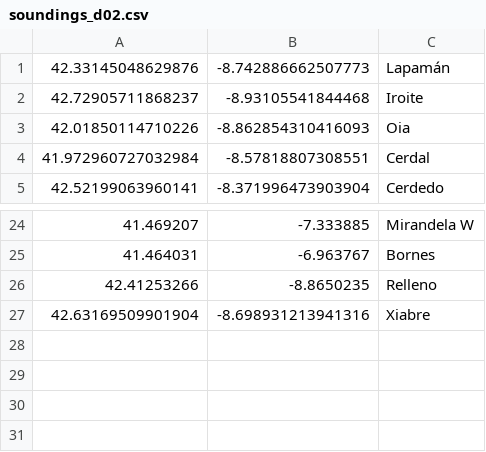
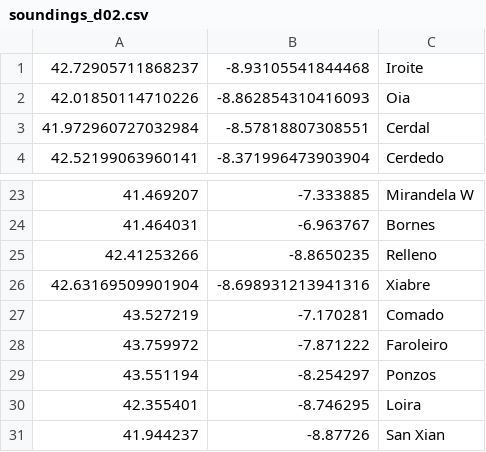
Before and after one commit to marcosgay-code/meteowrf, a CSV file: configs/soundings_d02.csv, drawn as a sheet; only a part is shown, gaps mark what is left out; removed rows and columns are numbered as before the commit, all else as after; the diff names each change by its address in the sheet, - before the commit and + after, or states it on an @@ line.

Commit message:
update sounding and takeoff coordinates by removing Lapamán and adding five new locations

```diff
--- a/configs/soundings_d02.csv
+++ b/configs/soundings_d02.csv
-row 1: 42.33145048629876 | -8.742886662507773 | Lapamán
+row 27: 43.527219 | -7.170281 | Comado
+row 28: 43.759972 | -7.871222 | Faroleiro
+row 29: 43.551194 | -8.254297 | Ponzos
+row 30: 42.355401 | -8.746295 | Loira
+row 31: 41.944237 | -8.87726 | San Xian
```
Also changed, not shown: configs/takeoffs.csv.
